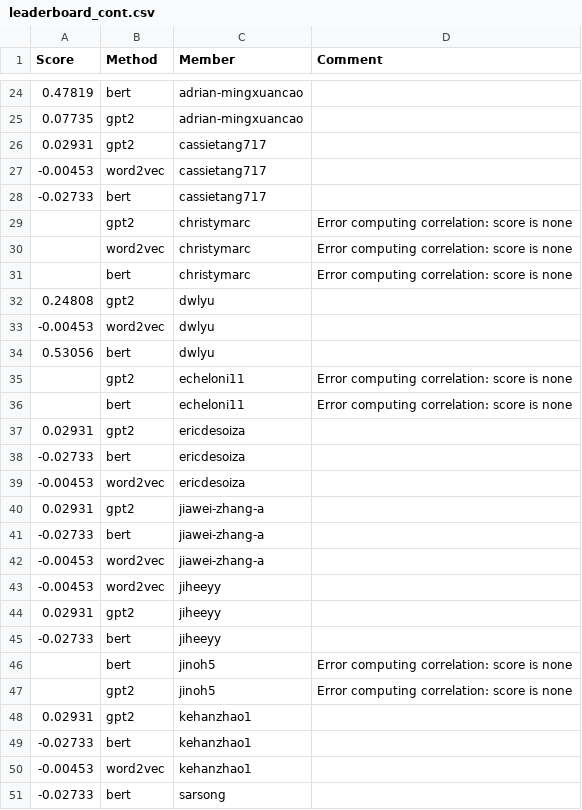
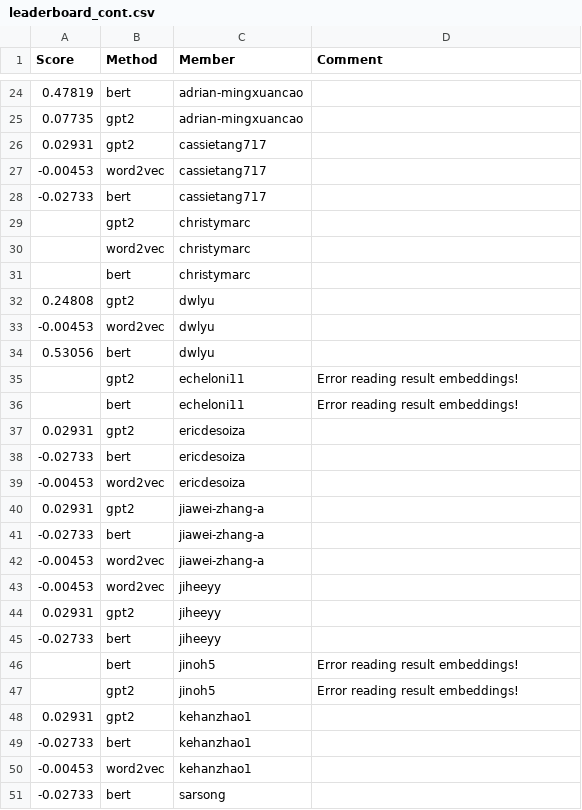
Before and after one commit to UChi-CI/data-37712-win25-leaderboard, a CSV file: assignment-3-leaderboard/leaderboard_cont.csv, drawn as a sheet; only a part is shown, gaps mark what is left out.

Commit message:
Leaderboard Update

```diff
--- a/assignment-3-leaderboard/leaderboard_cont.csv
+++ b/assignment-3-leaderboard/leaderboard_cont.csv
@@ -28,5 +28,5 @@ Score,Method,Member,Comment
 -0.02733,bert,cassietang717,
-,gpt2,christymarc,Error computing correlation: score is none
-,word2vec,christymarc,Error computing correlation: score is none
-,bert,christymarc,Error computing correlation: score is none
+,gpt2,christymarc,
+,word2vec,christymarc,
+,bert,christymarc,
 0.24808,gpt2,dwlyu,
@@ -34,4 +34,4 @@ Score,Method,Member,Comment
 0.53056,bert,dwlyu,
-,gpt2,echeloni11,Error computing correlation: score is none
-,bert,echeloni11,Error computing correlation: score is none
+,gpt2,echeloni11,Error reading result embeddings!
+,bert,echeloni11,Error reading result embeddings!
 0.02931,gpt2,ericdesoiza,
@@ -45,4 +45,4 @@ Score,Method,Member,Comment
 -0.02733,bert,jiheeyy,
-,bert,jinoh5,Error computing correlation: score is none
-,gpt2,jinoh5,Error computing correlation: score is none
+,bert,jinoh5,Error reading result embeddings!
+,gpt2,jinoh5,Error reading result embeddings!
 0.02931,gpt2,kehanzhao1,
```
